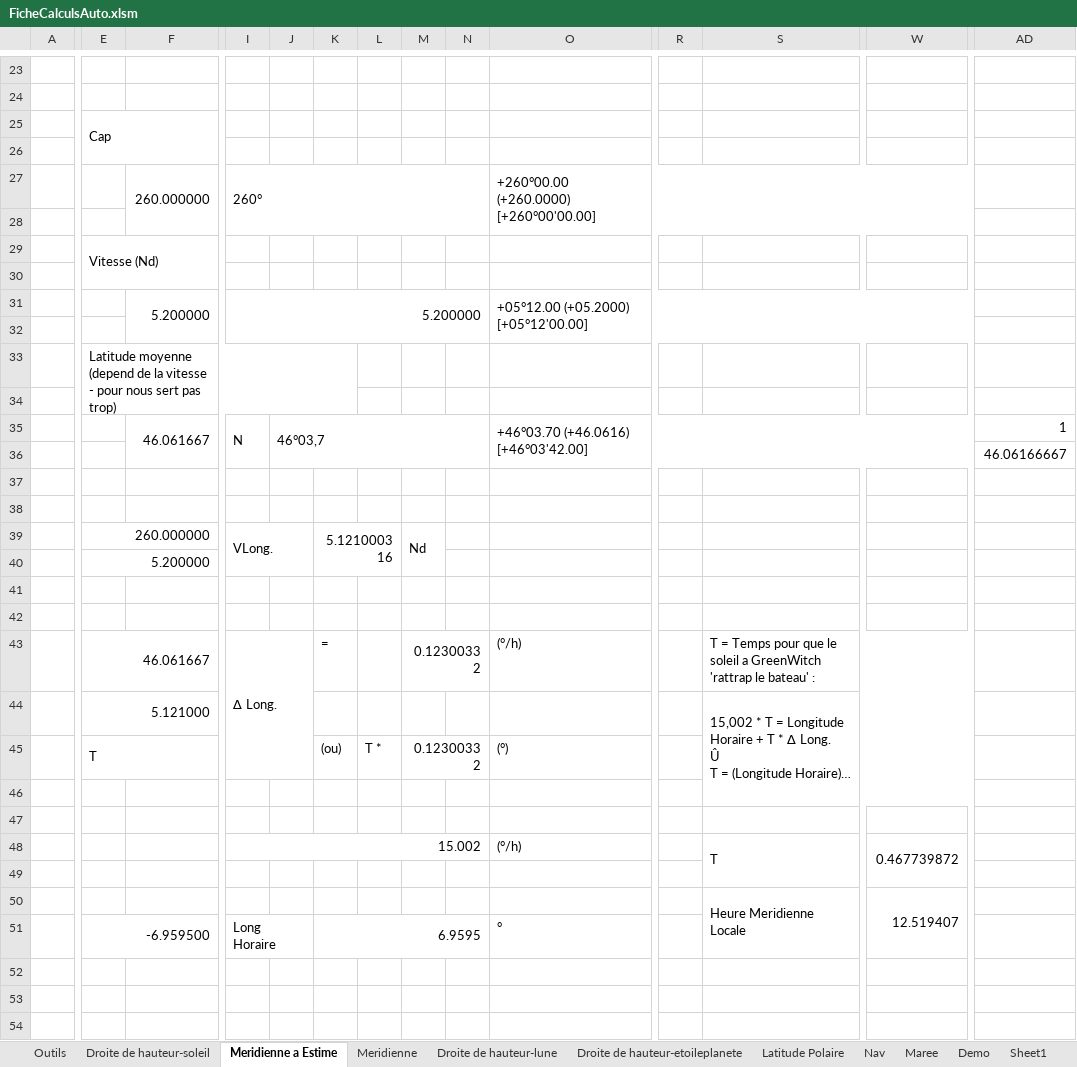
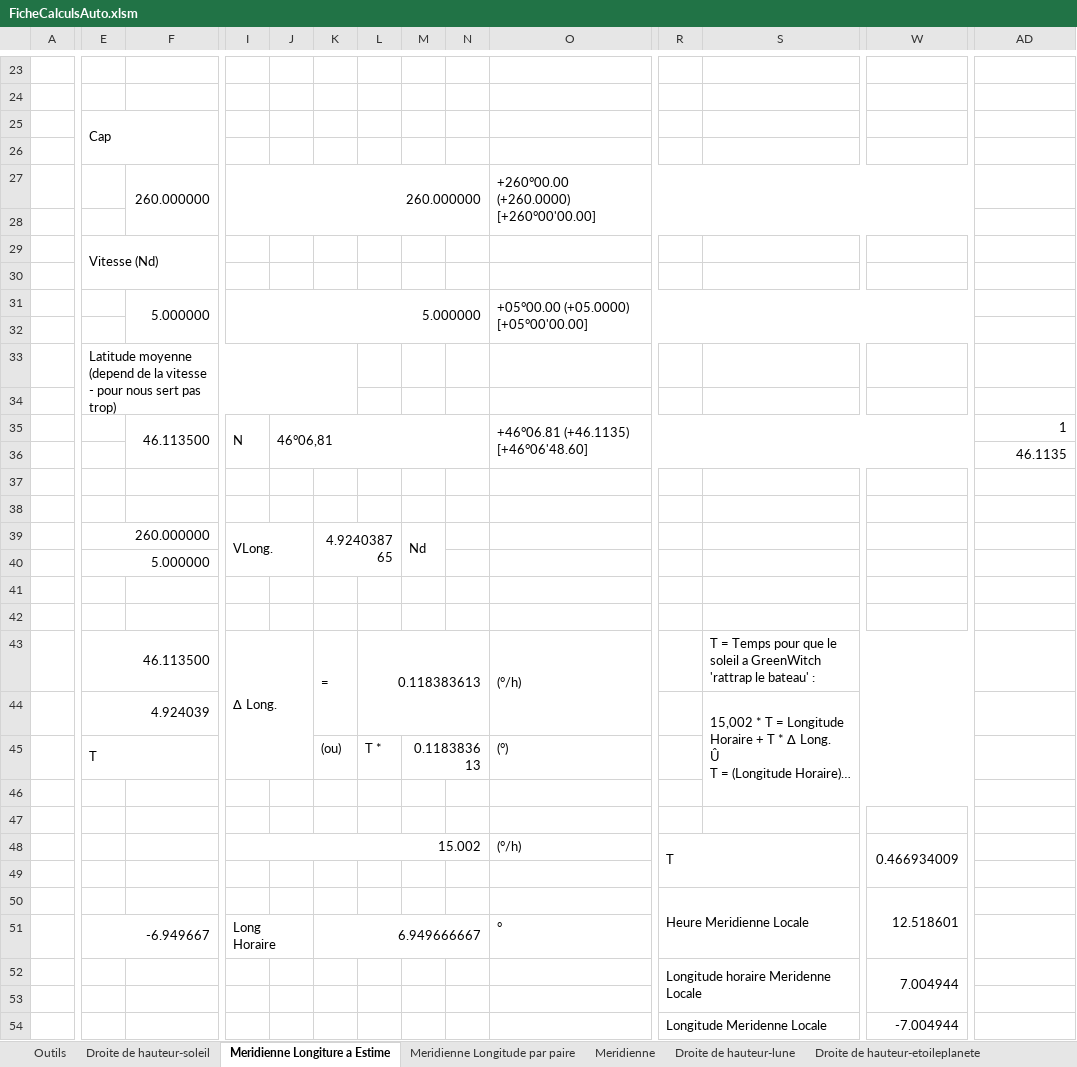
Before and after one commit to Nounours31/NavigationBateau, an Excel workbook: ProjetXLS/FicheCalculsAuto.xlsm, sheet Meridienne Longiture a Estime, drawn as a sheet; only a part is shown, gaps mark what is left out; long unchanged cells end in …; values as stored, in another font and other column widths than the file's, no cell formats; charts and pictures not drawn; removed rows and columns are numbered as before the commit, all else as after; rows hold the shown columns only; the diff covers the shown part only; the diff names each change by its address in the sheet, - before the commit and + after, or states it on an @@ line.

Commit message:
Meridienne

```diff
--- a/ProjetXLS/FicheCalculsAuto.xlsm (sheet Meridienne Longiture a Estime)
+++ b/ProjetXLS/FicheCalculsAuto.xlsm (sheet Meridienne Longiture a Estime)
-sheet tab: Meridienne a Estime
+sheet tab: Meridienne Longiture a Estime
-sheet tab: Demo
+sheet tab: Meridienne Longitude par paire
-I27: 260°
+I27: 260.000000
-row 31:  |  | 5.200000 | 5.200000 |  |  |  |  |  | +05°12.00 (+05.2000) [+05°12'00.00]
+row 31:  |  | 5.000000 | 5.000000 |  |  |  |  |  | +05°00.00 (+05.0000) [+05°00'00.00]
-F35: 46.061667
+F35: 46.113500
-J35: 46°03,7
+J35: 46°06,81
-O35: +46°03.70 (+46.0616) [+46°03'42.00]
+O35: +46°06.81 (+46.1135) [+46°06'48.60]
-AD36: 46.06166667
+AD36: 46.1135
-K39: 5.121000316
+K39: 4.924038765
-E40: 5.200000
+E40: 5.000000
-E43: 46.061667
+E43: 46.113500
+K43:K44 merged
-L43: (empty)
+L43: 0.118383613
+L43:N44 merged
-M43: 0.12300332
+M43: (empty)
-M43:N43 merged
+O43:O44 merged
-E44: 5.121000
+E44: 4.924039
-M45: 0.12300332
+M45: 0.118383613
-R48: (empty)
+R48: T
+R48:V49 merged
-S48: T
+S48: (empty)
-S48:V49 merged
-W48: 0.467739872
+W48: 0.466934009
-row 50:  |  |  |  |  |  |  |  |  |  |  | Heure Meridienne Locale | 12.519407
+row 50:  |  |  |  |  |  |  |  |  |  | Heure Meridienne Locale |  | 12.518601
-E51: -6.959500
+E51: -6.949667
-K51: 6.9595
+K51: 6.949666667
+row 52:  |  |  |  |  |  |  |  |  |  | Longitude horaire Meridenne Locale |  | 7.004944
+row 53: (empty)
+row 54:  |  |  |  |  |  |  |  |  |  | Longitude Meridenne Locale |  | -7.004944
```
Also changed, not shown: 7 added rows and 8 edited cells elsewhere in this sheet, sheet Meridienne, sheet Droite de hauteur-soleil, sheet Droite de hauteur-lune, sheet Maree, other sheet tabs, cell formats, formulas that keep their value, charts or pictures.
